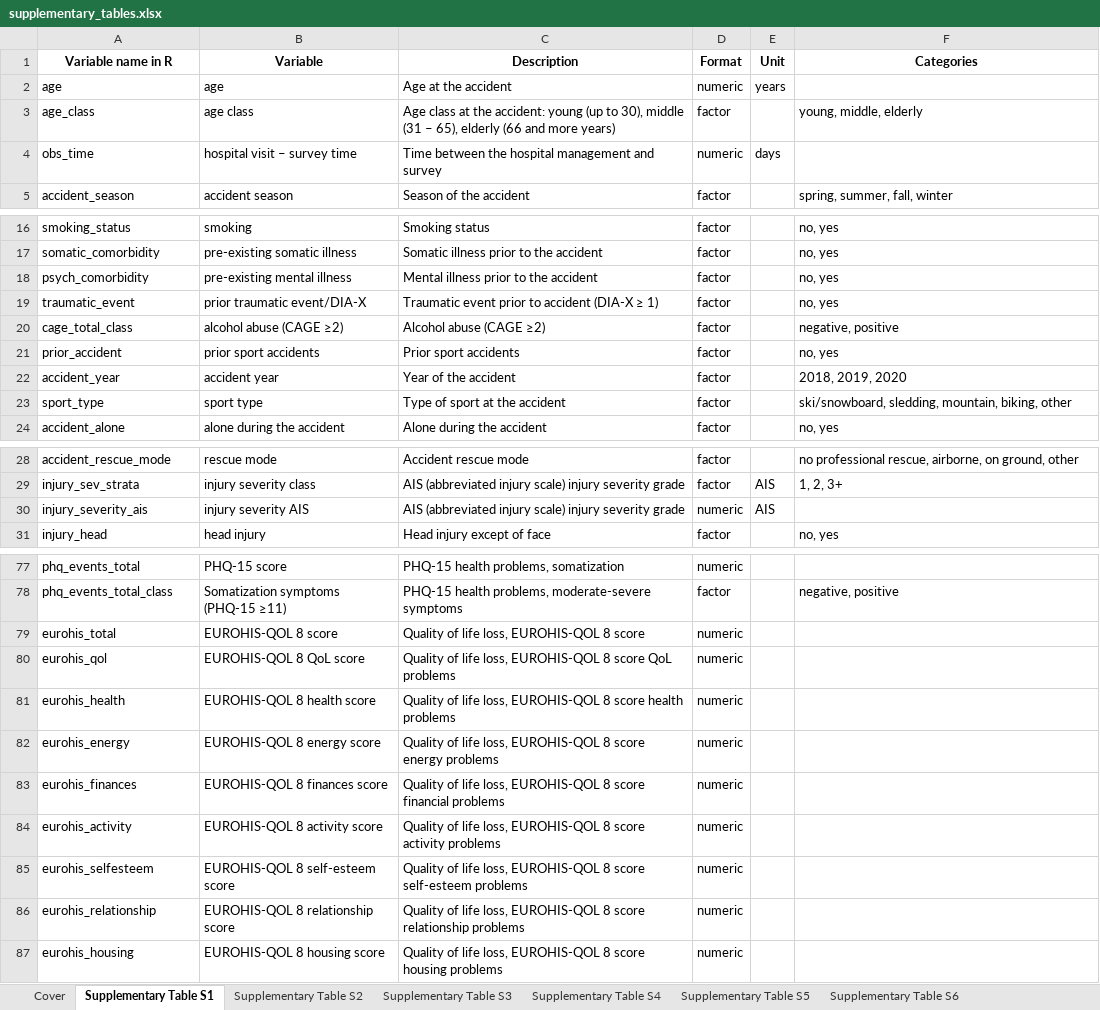
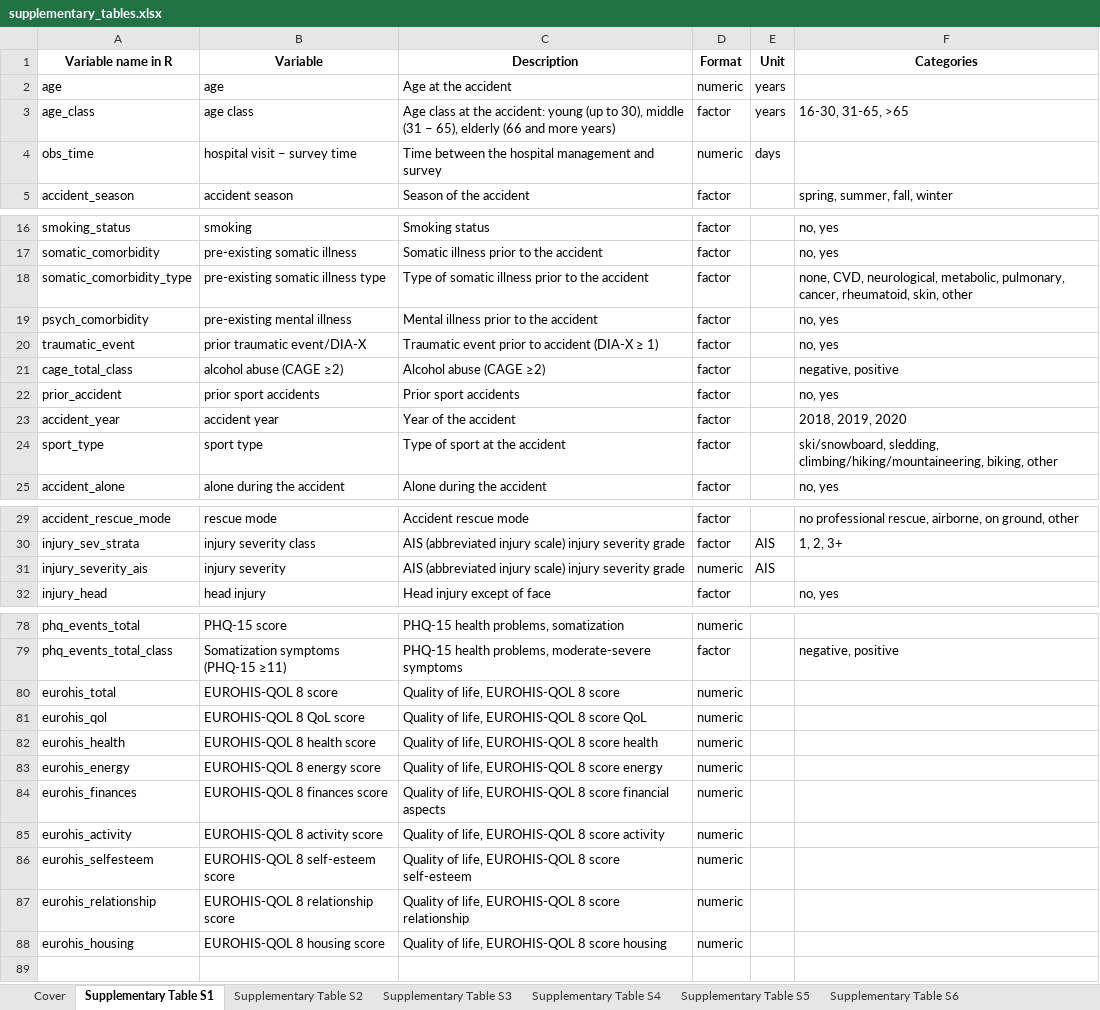
Before and after one commit to PiotrTymoszuk/mental_accident, an Excel workbook: paper/supplementary_tables.xlsx, sheet Supplementary Table S1, drawn as a sheet; only a part is shown, gaps mark what is left out; values as stored, in another font and other column widths than the file's, no borders; addresses are those after the commit; the diff names each change by its address in the sheet, - before the commit and + after, or states it on an @@ line.

Commit message:
Changes in figures, tables and paper text
Changes in the table layout, shortening of the text, focus on early predictors of mental problems post accident

```diff
--- a/paper/supplementary_tables.xlsx (sheet Supplementary Table S1)
+++ b/paper/supplementary_tables.xlsx (sheet Supplementary Table S1)
-E3 (Unit): (empty)
+E3 (Unit): years
-F3 (Categories): young, middle, elderly
+F3 (Categories): 16-30, 31-65, >65
+row 18: somatic_comorbidity_type | pre-existing somatic illness type | Type of somatic illness prior to the accident | factor |  | none, CVD, neurological, metabolic, pulmonary, cancer, rheumatoid, skin, other
-F24 (Categories): ski/snowboard, sledding, mountain, biking, other
+F24 (Categories): ski/snowboard, sledding, climbing/hiking/mountaineering, biking, other
-B31 (Variable): injury severity AIS
+B31 (Variable): injury severity
-C80 (Description): Quality of life loss, EUROHIS-QOL 8 score
+C80 (Description): Quality of life, EUROHIS-QOL 8 score
-C81 (Description): Quality of life loss, EUROHIS-QOL 8 score QoL problems
+C81 (Description): Quality of life, EUROHIS-QOL 8 score QoL
-C82 (Description): Quality of life loss, EUROHIS-QOL 8 score health problems
+C82 (Description): Quality of life, EUROHIS-QOL 8 score health
-C83 (Description): Quality of life loss, EUROHIS-QOL 8 score energy problems
+C83 (Description): Quality of life, EUROHIS-QOL 8 score energy
-C84 (Description): Quality of life loss, EUROHIS-QOL 8 score financial problems
+C84 (Description): Quality of life, EUROHIS-QOL 8 score financial aspects
-C85 (Description): Quality of life loss, EUROHIS-QOL 8 score activity problems
+C85 (Description): Quality of life, EUROHIS-QOL 8 score activity
-C86 (Description): Quality of life loss, EUROHIS-QOL 8 score self-esteem problems
+C86 (Description): Quality of life, EUROHIS-QOL 8 score self-esteem
-C87 (Description): Quality of life loss, EUROHIS-QOL 8 score relationship problems
+C87 (Description): Quality of life, EUROHIS-QOL 8 score relationship
-C88 (Description): Quality of life loss, EUROHIS-QOL 8 score housing problems
+C88 (Description): Quality of life, EUROHIS-QOL 8 score housing
```
Also changed, not shown: sheet Supplementary Table S5, sheet Supplementary Table S6, sheet Supplementary Table S7, sheet Supplementary Table S4, sheet Supplementary Table S2, sheet Supplementary Table S3, 1 more sheet, paper/tables.xlsx, 21 other files.
